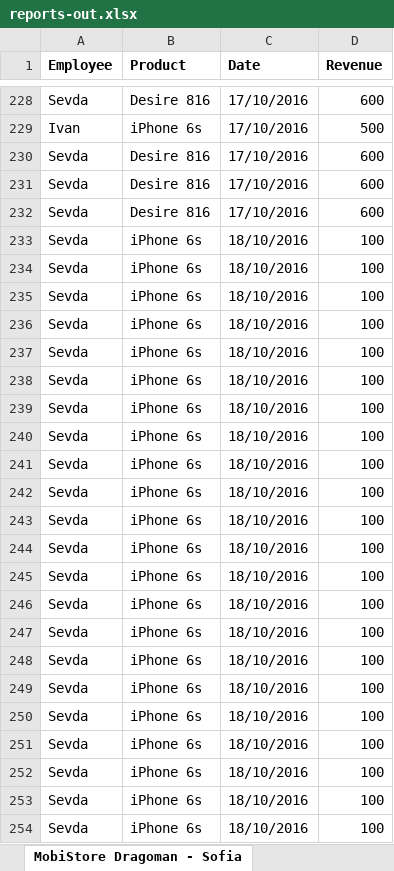
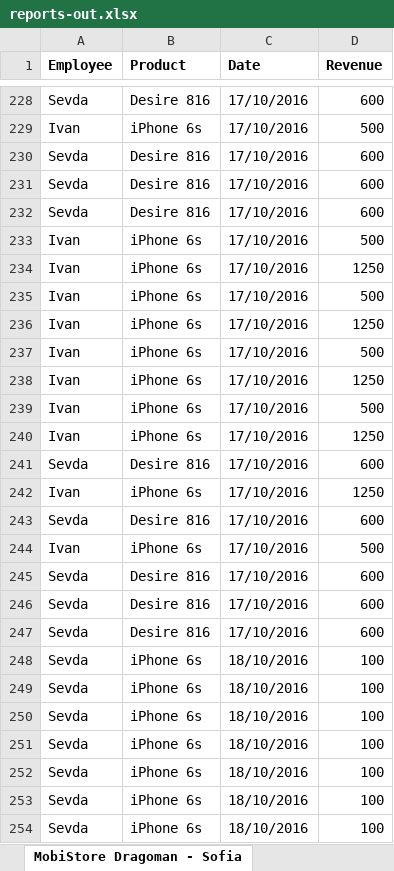
Before and after one commit to ikupenov/MobiStore, an Excel workbook: MobiStore/Data/Reports/Output/Excel/reports-out.xlsx, sheet MobiStore Dragoman - Sofia, drawn as a sheet; only a part is shown, gaps mark what is left out; the shorter side is filled out with more unchanged rows; values as stored, in another font and other column widths than the file's, no borders; the diff covers the shown part only; the diff names each change by its address in the sheet, - before the commit and + after, or states it on an @@ line.

```diff
--- a/MobiStore/Data/Reports/Output/Excel/reports-out.xlsx (sheet MobiStore Dragoman - Sofia)
+++ b/MobiStore/Data/Reports/Output/Excel/reports-out.xlsx (sheet MobiStore Dragoman - Sofia)
+row 233: Ivan | iPhone 6s | 17/10/2016 | 500
+row 234: Ivan | iPhone 6s | 17/10/2016 | 1250
+row 235: Ivan | iPhone 6s | 17/10/2016 | 500
+row 236: Ivan | iPhone 6s | 17/10/2016 | 1250
+row 237: Ivan | iPhone 6s | 17/10/2016 | 500
+row 238: Ivan | iPhone 6s | 17/10/2016 | 1250
+row 239: Ivan | iPhone 6s | 17/10/2016 | 500
+row 240: Ivan | iPhone 6s | 17/10/2016 | 1250
+row 241: Sevda | Desire 816 | 17/10/2016 | 600
+row 242: Ivan | iPhone 6s | 17/10/2016 | 1250
+row 243: Sevda | Desire 816 | 17/10/2016 | 600
+row 244: Ivan | iPhone 6s | 17/10/2016 | 500
+row 245: Sevda | Desire 816 | 17/10/2016 | 600
+row 246: Sevda | Desire 816 | 17/10/2016 | 600
+row 247: Sevda | Desire 816 | 17/10/2016 | 600
+row 248: Sevda | iPhone 6s | 18/10/2016 | 100
+row 249: Sevda | iPhone 6s | 18/10/2016 | 100
+row 250: Sevda | iPhone 6s | 18/10/2016 | 100
+row 251: Sevda | iPhone 6s | 18/10/2016 | 100
+row 252: Sevda | iPhone 6s | 18/10/2016 | 100
```
Also changed, not shown: 25 added rows and 1 edited cell elsewhere in this sheet, sheet MobiStore Mladost - Sofia, sheet MobiStore Banishora - Sofia, 3 other files.
